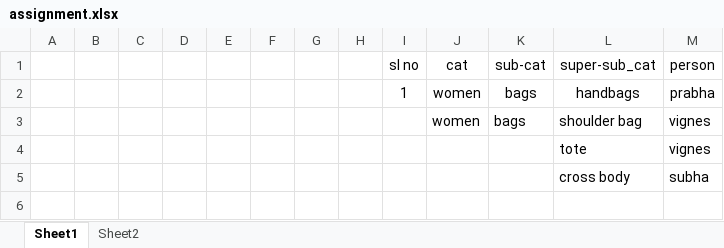
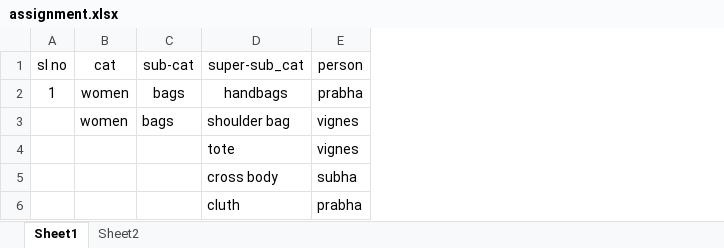
Before and after one commit to vigneshwar027/uipath, an Excel workbook: Extraction/assets/assignment.xlsx, sheet Sheet1, drawn as a sheet; values as stored, in another font and other column widths than the file's, no borders; removed rows and columns are numbered as before the commit, all else as after; the diff names each change by its address in the sheet, - before the commit and + after, or states it on an @@ line.

```diff
--- a/Extraction/assets/assignment.xlsx (sheet Sheet1)
+++ b/Extraction/assets/assignment.xlsx (sheet Sheet1)
-column A, empty
-column B, empty
-column C, empty
-column D, empty
-column E, empty
-column F, empty
-column G, empty
-column H, empty
+row 6:  |  |  | cluth | prabha
```
Also changed, not shown: Extraction/assets/errors_file.xlsx, Extraction/assets/input_file.xlsx, 6 other files.
